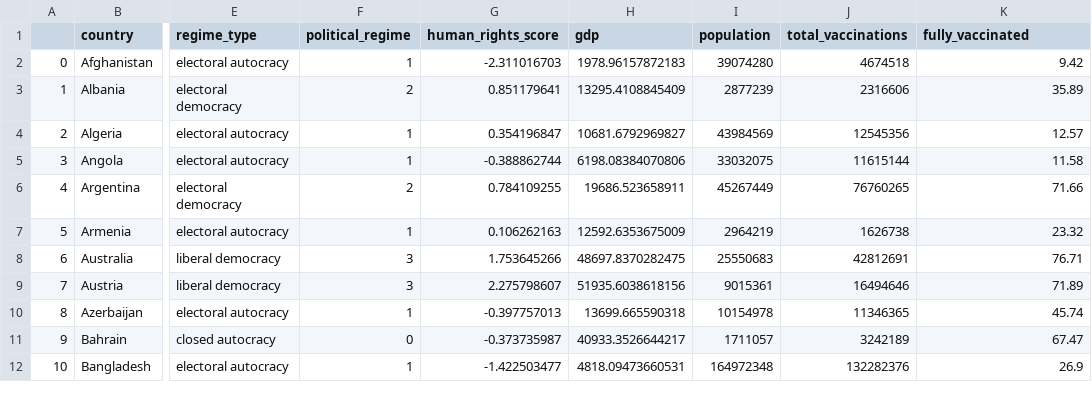
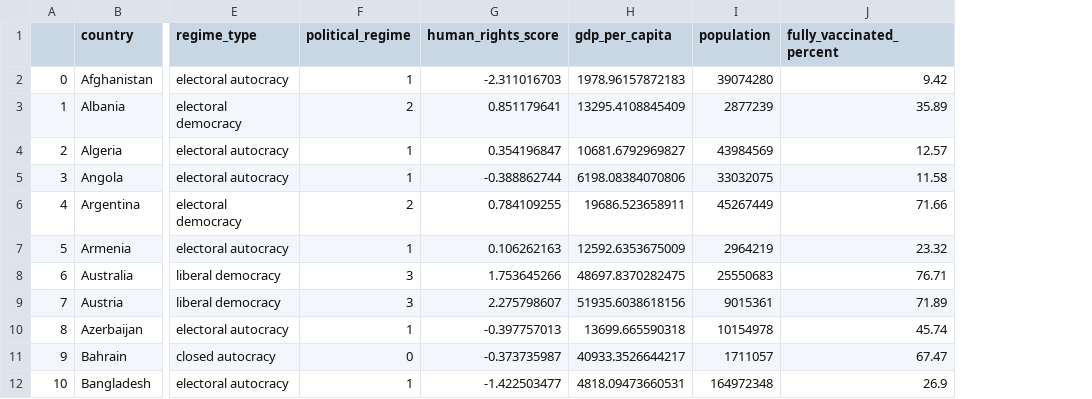
Before and after one commit to RuizLorenzoChavez/DATA100-Finals-COVID-Vaccination-Tracker, a CSV file: prime-dataset.csv, drawn as a sheet; only a part is shown, gaps mark what is left out; removed rows and columns are numbered as before the commit, all else as after; the diff names each change by its address in the sheet, - before the commit and + after, or states it on an @@ line.

Commit message:
removed total vaccinations and edited other charts

```diff
--- a/prime-dataset.csv
+++ b/prime-dataset.csv
-column J (total_vaccinations), rows 2-12: 4674518 | 2316606 | 12545356 | 11615144 | 76760265 | 1626738 | 42812691 | 16494646 | 11346365 | 3242189 | 132282376
-H1: gdp
+H1: gdp_per_capita
-J1: fully_vaccinated
+J1: fully_vaccinated_percent
```
Also changed, not shown: 1 other file.
